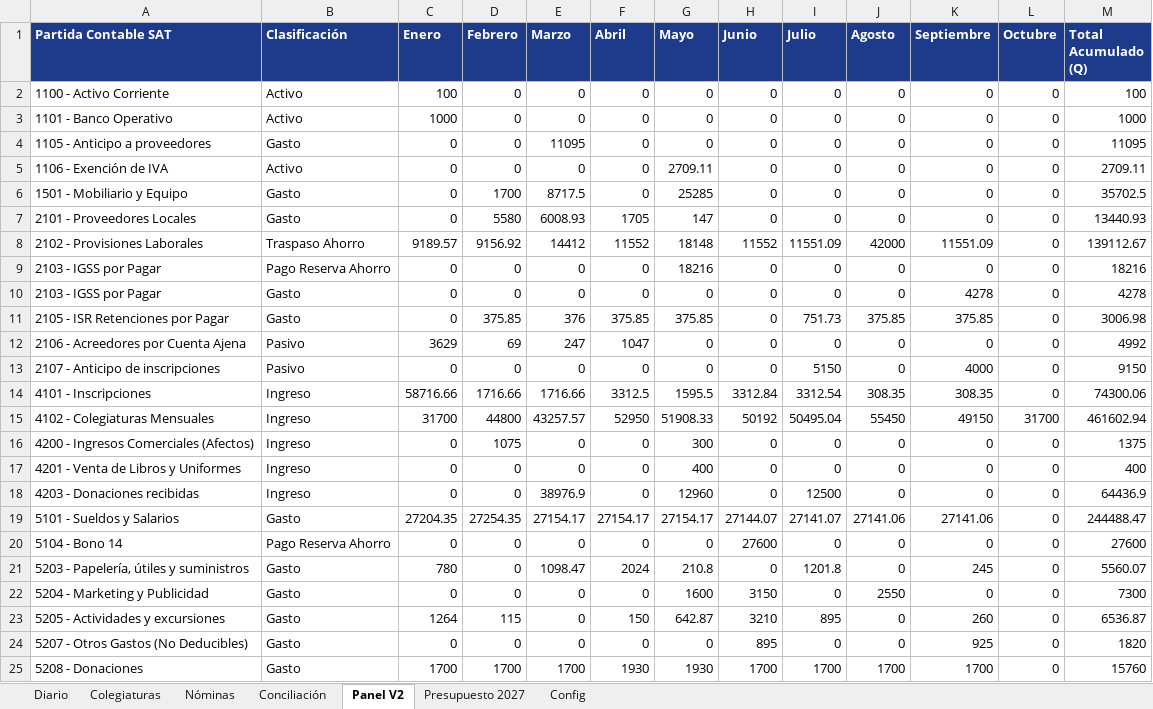
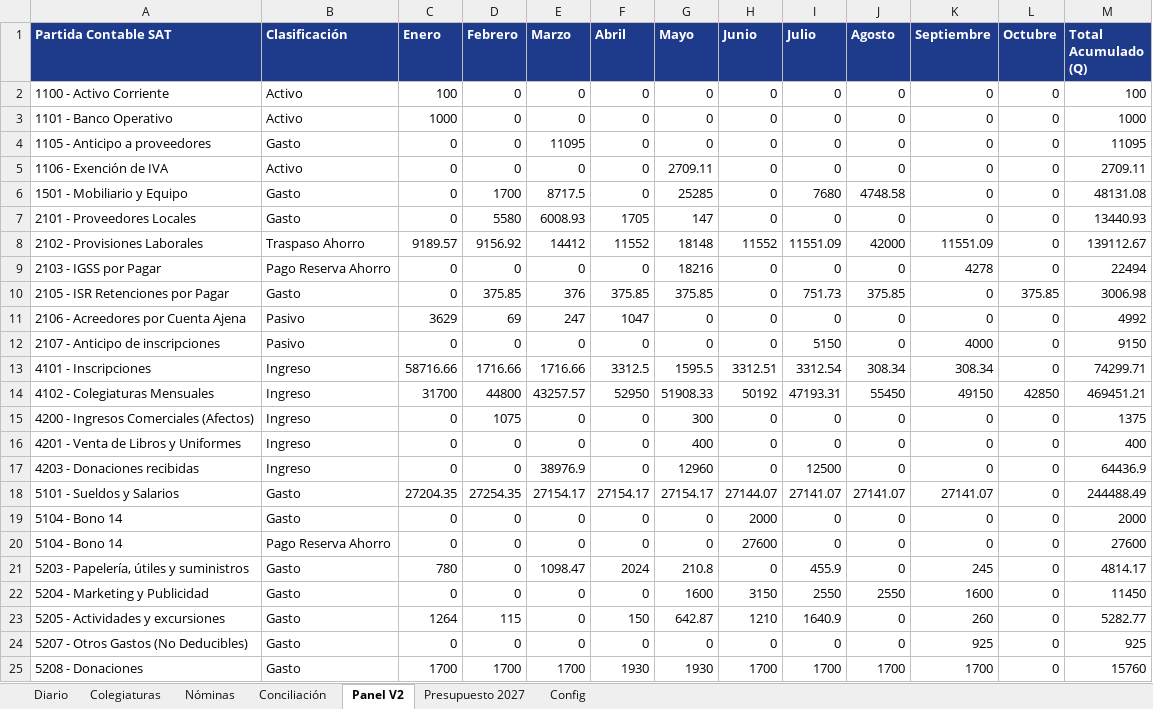
Before and after one commit to ATRVT/numeros_CEA, an Excel workbook: Libro_Contable_ALTUS_26_Auditado.xlsx, sheet Panel V2, drawn as a sheet; only a part is shown; values as stored, in another font and other column widths than the file's, no borders; removed rows and columns are numbered as before the commit, all else as after; the diff covers the shown part only; the diff names each change by its address in the sheet, - before the commit and + after, or states it on an @@ line.

```diff
--- a/Libro_Contable_ALTUS_26_Auditado.xlsx (sheet Panel V2)
+++ b/Libro_Contable_ALTUS_26_Auditado.xlsx (sheet Panel V2)
-I6 (Julio): 0
+I6 (Julio): 7680
-J6 (Agosto): 0
+J6 (Agosto): 4748.58
-M6 (Total Acumulado (Q)): 35702.5
+M6 (Total Acumulado (Q)): 48131.08
-K9 (Septiembre): 0
+K9 (Septiembre): 4278
-M9 (Total Acumulado (Q)): 18216
+M9 (Total Acumulado (Q)): 22494
-row 10: 2103 - IGSS por Pagar | Gasto | 0 | 0 | 0 | 0 | 0 | 0 | 0 | 0 | 4278 | 0 | 4278
-K10 (Septiembre): 375.85
+K10 (Septiembre): 0
-L10 (Octubre): 0
+L10 (Octubre): 375.85
-H13 (Junio): 3312.84
+H13 (Junio): 3312.51
-J13 (Agosto): 308.35
+J13 (Agosto): 308.34
-K13 (Septiembre): 308.35
+K13 (Septiembre): 308.34
-M13 (Total Acumulado (Q)): 74300.06
+M13 (Total Acumulado (Q)): 74299.71
-I14 (Julio): 50495.04
+I14 (Julio): 47193.31
-L14 (Octubre): 31700
+L14 (Octubre): 42850
-M14 (Total Acumulado (Q)): 461602.94
+M14 (Total Acumulado (Q)): 469451.21
-J18 (Agosto): 27141.06
+J18 (Agosto): 27141.07
-K18 (Septiembre): 27141.06
+K18 (Septiembre): 27141.07
-M18 (Total Acumulado (Q)): 244488.47
+M18 (Total Acumulado (Q)): 244488.49
+row 19: 5104 - Bono 14 | Gasto | 0 | 0 | 0 | 0 | 0 | 2000 | 0 | 0 | 0 | 0 | 2000
-I21 (Julio): 1201.8
+I21 (Julio): 455.9
-M21 (Total Acumulado (Q)): 5560.07
+M21 (Total Acumulado (Q)): 4814.17
-I22 (Julio): 0
+I22 (Julio): 2550
-K22 (Septiembre): 0
+K22 (Septiembre): 1600
-M22 (Total Acumulado (Q)): 7300
+M22 (Total Acumulado (Q)): 11450
-H23 (Junio): 3210
+H23 (Junio): 1210
-I23 (Julio): 895
+I23 (Julio): 1640.9
-M23 (Total Acumulado (Q)): 6536.87
+M23 (Total Acumulado (Q)): 5282.77
-H24 (Junio): 895
+H24 (Junio): 0
-M24 (Total Acumulado (Q)): 1820
+M24 (Total Acumulado (Q)): 925
```
Also changed, not shown: 14 edited cells elsewhere in this sheet, sheet Diario, sheet Conciliación, sheet Colegiaturas, 3 other files.
